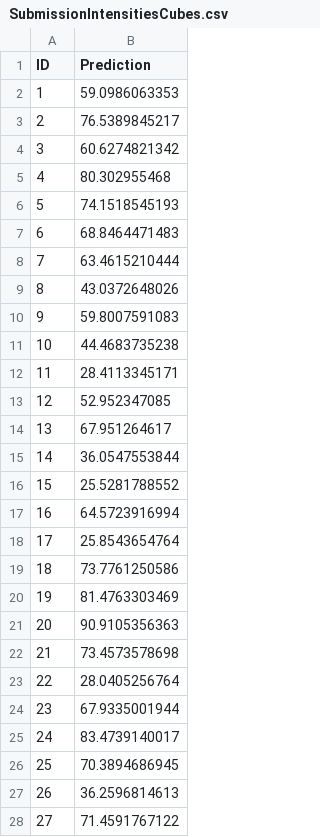
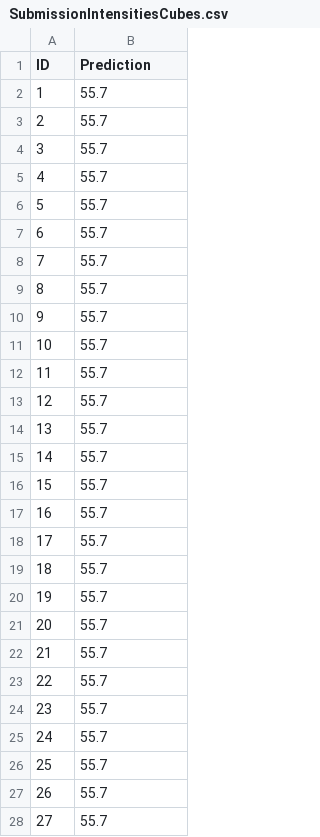
Before and after one commit to ggabernet/ML-course, a CSV file: MRI/SubmissionIntensitiesCubes.csv, drawn as a sheet; only a part is shown; the diff covers the shown part only.

Commit message:
feature extraction, model leon and submission changed

```diff
--- a/MRI/SubmissionIntensitiesCubes.csv
+++ b/MRI/SubmissionIntensitiesCubes.csv
@@ -1,28 +1,28 @@
 ID,Prediction
-1,59.0986063353
-2,76.5389845217
-3,60.6274821342
-4,80.302955468
-5,74.1518545193
-6,68.8464471483
-7,63.4615210444
-8,43.0372648026
-9,59.8007591083
-10,44.4683735238
-11,28.4113345171
-12,52.952347085
-13,67.951264617
-14,36.0547553844
-15,25.5281788552
-16,64.5723916994
-17,25.8543654764
-18,73.7761250586
-19,81.4763303469
-20,90.9105356363
-21,73.4573578698
-22,28.0405256764
-23,67.9335001944
-24,83.4739140017
-25,70.3894686945
-26,36.2596814613
-27,71.4591767122
+1,55.7
+2,55.7
+3,55.7
+4,55.7
+5,55.7
+6,55.7
+7,55.7
+8,55.7
+9,55.7
+10,55.7
+11,55.7
+12,55.7
+13,55.7
+14,55.7
+15,55.7
+16,55.7
+17,55.7
+18,55.7
+19,55.7
+20,55.7
+21,55.7
+22,55.7
+23,55.7
+24,55.7
+25,55.7
+26,55.7
+27,55.7
```
Also changed, not shown: 111 edited cells elsewhere in this file, 2 other files.
